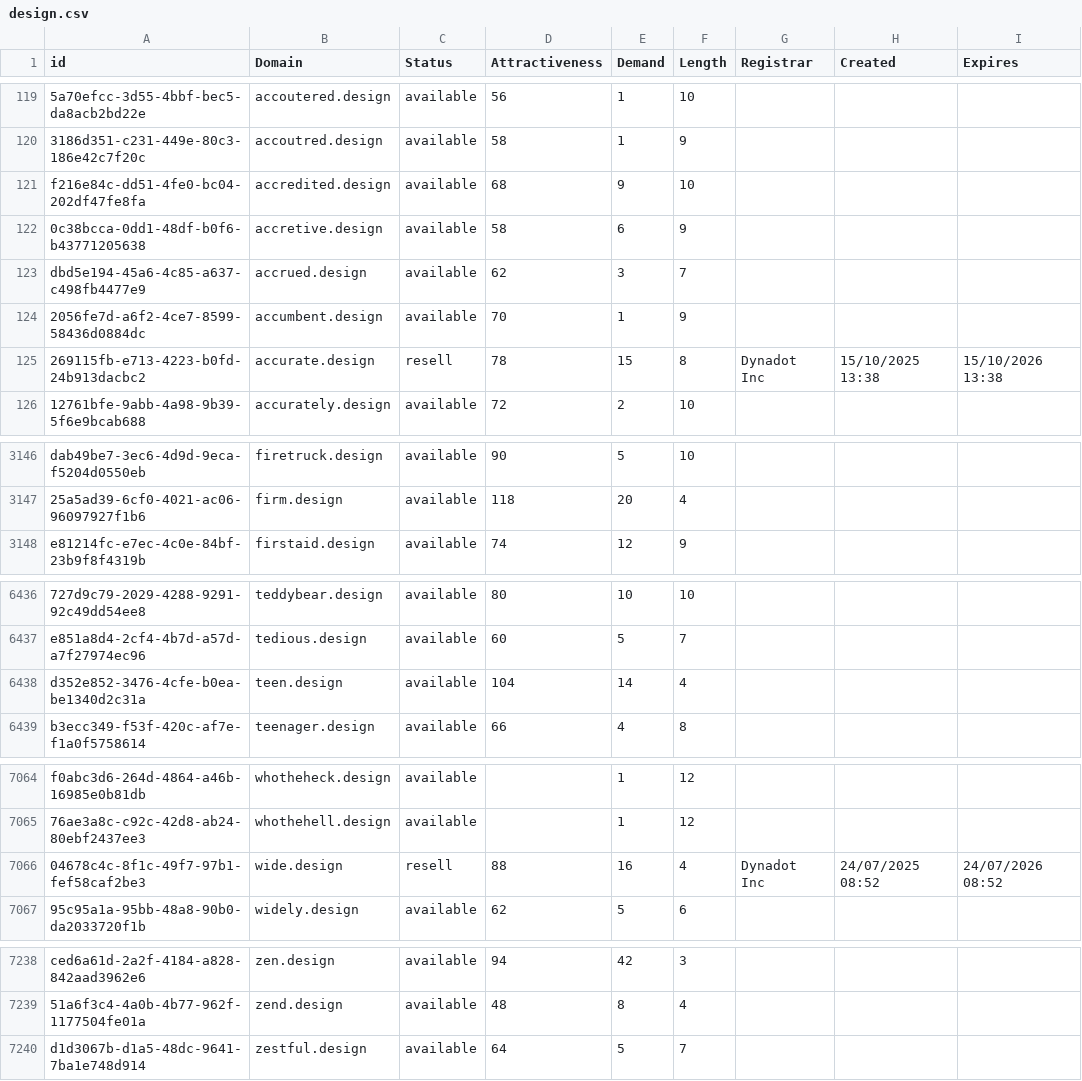
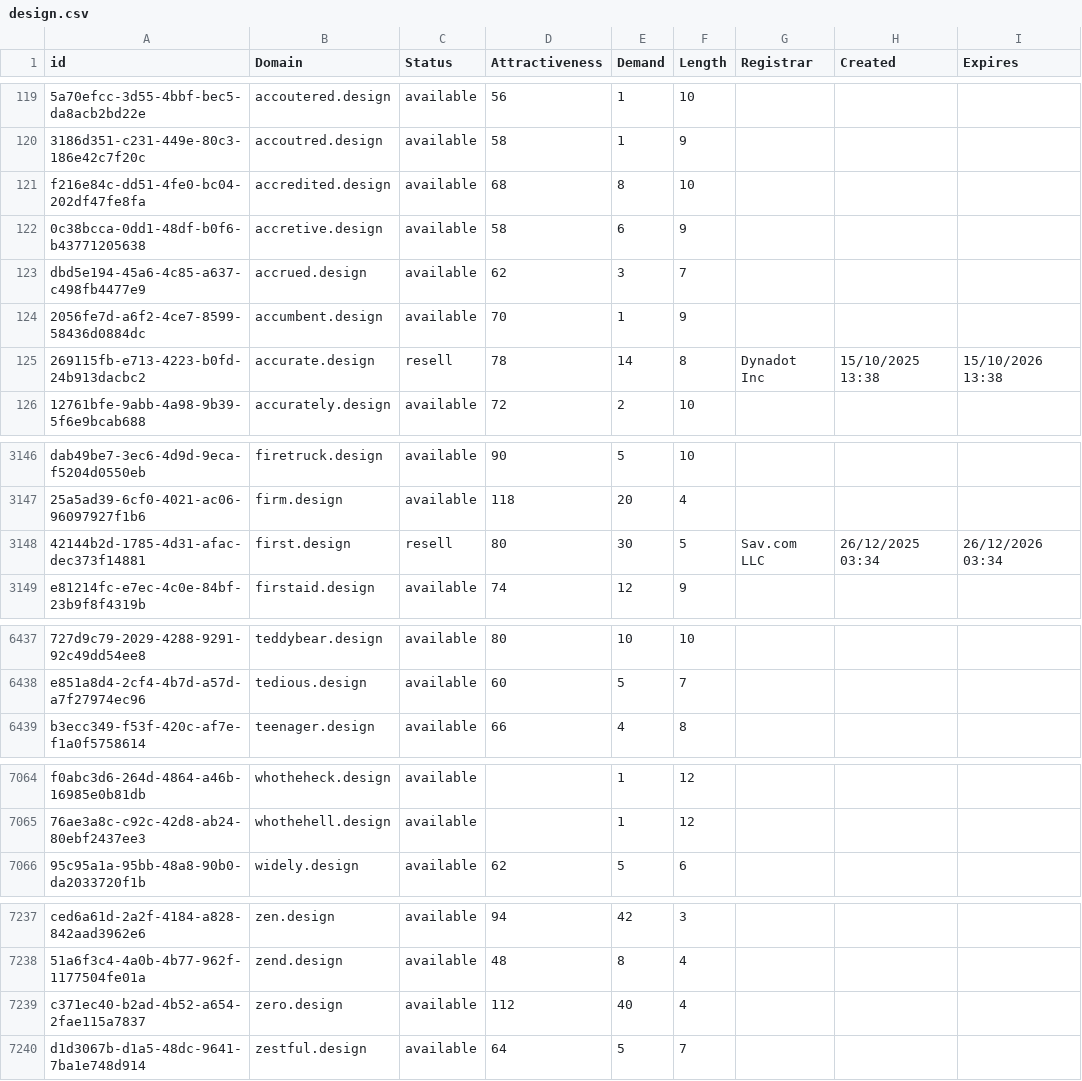
Before and after one commit to UniqueDomains/design-oneword-domains, a CSV file: design.csv, drawn as a sheet; only a part is shown, gaps mark what is left out; removed rows and columns are numbered as before the commit, all else as after; the diff covers the shown part only; the diff names each change by its address in the sheet, - before the commit and + after, or states it on an @@ line.

Commit message:
Domains update

```diff
--- a/design.csv
+++ b/design.csv
-E121 (Demand): 9
+E121 (Demand): 8
-E125 (Demand): 15
+E125 (Demand): 14
+row 3148: 42144b2d-1785-4d31-afac-dec373f14881 | first.design | resell | 80 | 30 | 5 | Sav.com LLC | 26/12/2025 03:34 | 26/12/2026 03:34
-row 6438: d352e852-3476-4cfe-b0ea-be1340d2c31a | teen.design | available | 104 | 14 | 4
-row 7066: 04678c4c-8f1c-49f7-97b1-fef58caf2be3 | wide.design | resell | 88 | 16 | 4 | Dynadot Inc | 24/07/2025 08:52 | 24/07/2026 08:52
+row 7239: c371ec40-b2ad-4b52-a654-2fae115a7837 | zero.design | available | 112 | 40 | 4
```
Also changed, not shown: 44 edited cells elsewhere in this file, 2 other files.
